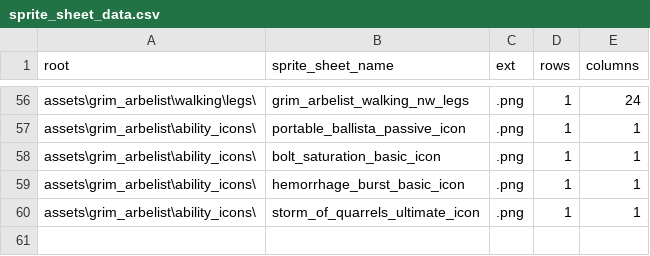
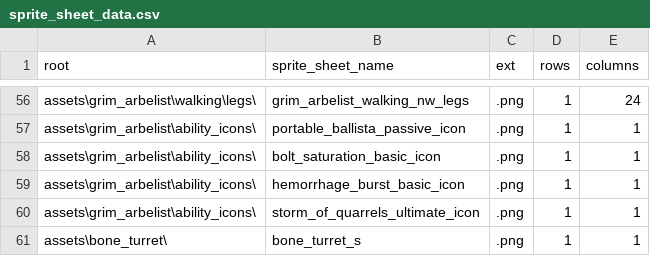
Before and after one commit to BlueEchoV/Alpha-Game, a CSV file: data/sprite_sheet_data.csv, drawn as a sheet; only a part is shown, gaps mark what is left out.

Commit message:
Added the image for the bone turret and hooked it up.

```diff
--- a/data/sprite_sheet_data.csv
+++ b/data/sprite_sheet_data.csv
@@ -60 +60,2 @@ assets\grim_arbelist\ability_icons\,hemorrhage_burst_basic_icon,.png,1,1
 assets\grim_arbelist\ability_icons\,storm_of_quarrels_ultimate_icon,.png,1,1
+assets\bone_turret\,bone_turret_s,.png,1,1
```
Also changed, not shown: 2 other files.
